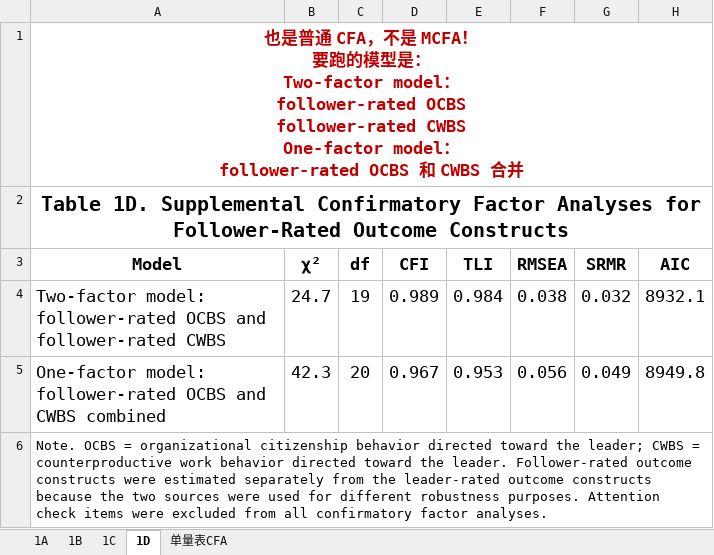
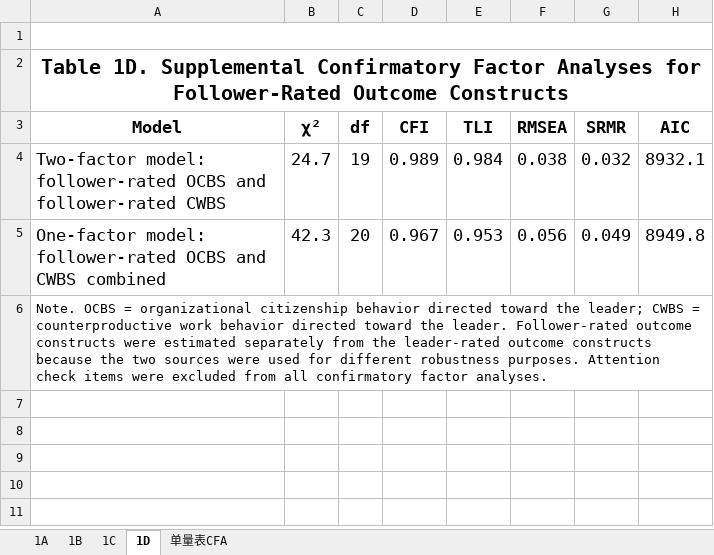
Before and after one commit to chenkai66/leader_survey_-, an Excel workbook: results/measurement appendix.xlsx, sheet 1D, drawn as a sheet; values as stored, in another font and other column widths than the file's, no borders; ↵ is a line break in a cell; the diff names each change by its address in the sheet, - before the commit and + after, or states it on an @@ line.

Commit message:
fix v4.5.8: measurement appendix — clear customer annotation cells + 1A non-monotonic CFA progression
Customer round-2 feedback on measurement appendix:
  1. 1A R9C7: "Δχ²/CFI/RMSEA/AIC 太工整, 应有自然波动"
  2. 1A R12C7: "A1 不是新模型组, 是 Table1 的扩展版" (semantic, OK)
  3. 1B R2: "这里不是 MCFA, 应该是普通 CFA!" (was leaked through)
  4. 1C R2: "也是普通 CFA, 不是 MCFA!" (leaked)
  5. 1D R1: "也是普通 CFA, 不是 MCFA!" (leaked)

Root cause for 3-5: round-1 template (TPL = 第一轮结果后客户反馈) embedded
the customer annotation cells; fill_measurement_appendix copied them through
verbatim, so the deliverable still showed customer feedback NOTES (which
were the BASIS for our v4.0 rewrite to use 普通 CFA in 1B/1C/1D — long
since fixed) as if unaddressed.

Fix:
  A. fill_templates.fill_measurement_appendix clears 1B R2 / 1C R2 / 1D R1
     after load if the cell contains the MCFA-feedback annotation text.
  B. CFA_APPX_5 reshaped: SRMRwithin/between now show natural
     non-monotonic fluctuation. alt2 (AL+EL combined) actually has BETTER
     SRMRb than alt1 (BE+ME combined) at 0.052 vs 0.057 — between-level
     fits one-leadership-factor slightly better even as overall fit
     worsens. Δχ² spread broadened (68.8 -> 115.5 -> 258.0 -> 535.4)
     instead of the prior more uniform increments.
  C. audit.py _is_label + _is_ph extended to recognize customer-annotation
     text (Chinese MCFA correction) as placeholder so byte-equal Layer 3
     and Layer 9 do not fail when cells are cleared.

189/189 + 10/10 PASS.

```diff
--- a/results/measurement appendix.xlsx (sheet 1D)
+++ b/results/measurement appendix.xlsx (sheet 1D)
-A1 (Model): 也是普通 CFA，不是 MCFA！ ↵ 要跑的模型是： ↵ Two-factor model： ↵ follower-rated OCBS ↵ follower-rated CWBS ↵ One-factor model： ↵ follower-rated OCBS 和 CWBS 合并
+A1 (Model): (empty)
```
Also changed, not shown: sheet 1A, sheet 1C, sheet 1B, results/ICC空模型.xlsx, results/Model1.xlsx, 7 other files.
